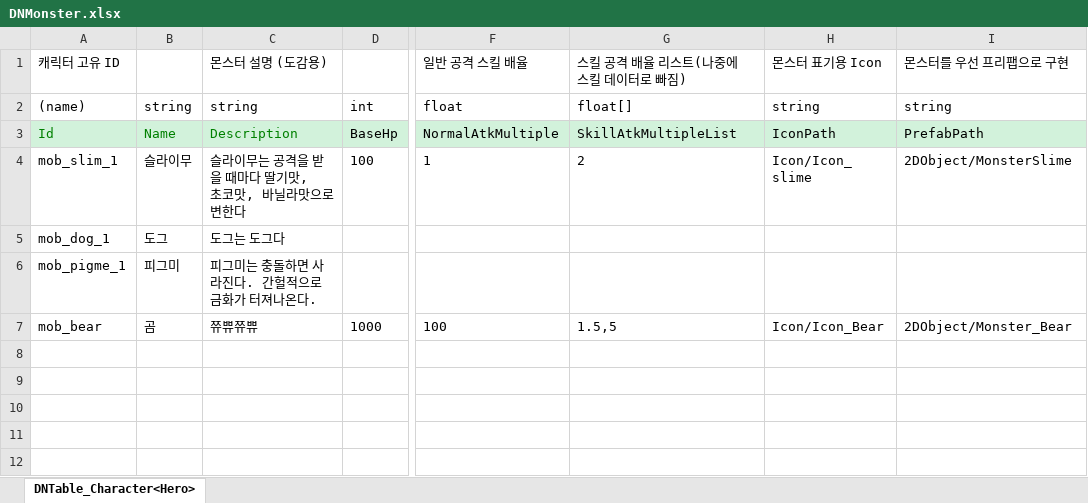
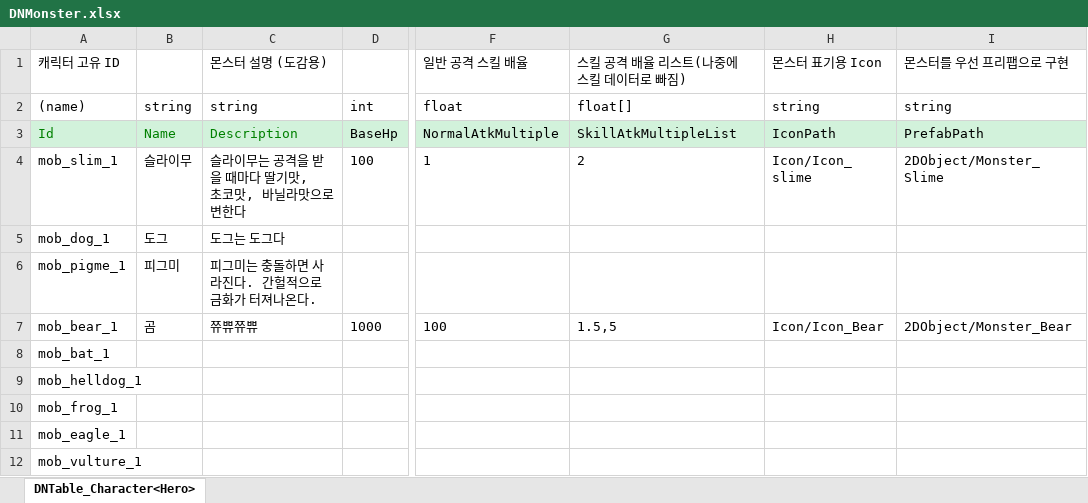
Before and after one commit to leekiin/2DMainProject, an Excel workbook: JsonConverter/ExcelFiles/DNMonster.xlsx, sheet DNTable_Character<Hero>, drawn as a sheet; only a part is shown, gaps mark what is left out; values as stored, in another font and other column widths than the file's, no borders; rows hold the shown columns only; the diff names each change by its address in the sheet, - before the commit and + after, or states it on an @@ line.

```diff
--- a/JsonConverter/ExcelFiles/DNMonster.xlsx (sheet DNTable_Character<Hero>)
+++ b/JsonConverter/ExcelFiles/DNMonster.xlsx (sheet DNTable_Character<Hero>)
-I4: 2DObject/MonsterSlime
+I4: 2DObject/Monster_Slime
-A7: mob_bear
+A7: mob_bear_1
+row 8: mob_bat_1
+row 9: mob_helldog_1
+row 10: mob_frog_1
+row 11: mob_eagle_1
+row 12: mob_vulture_1
```
Also changed, not shown: 16 other files.
